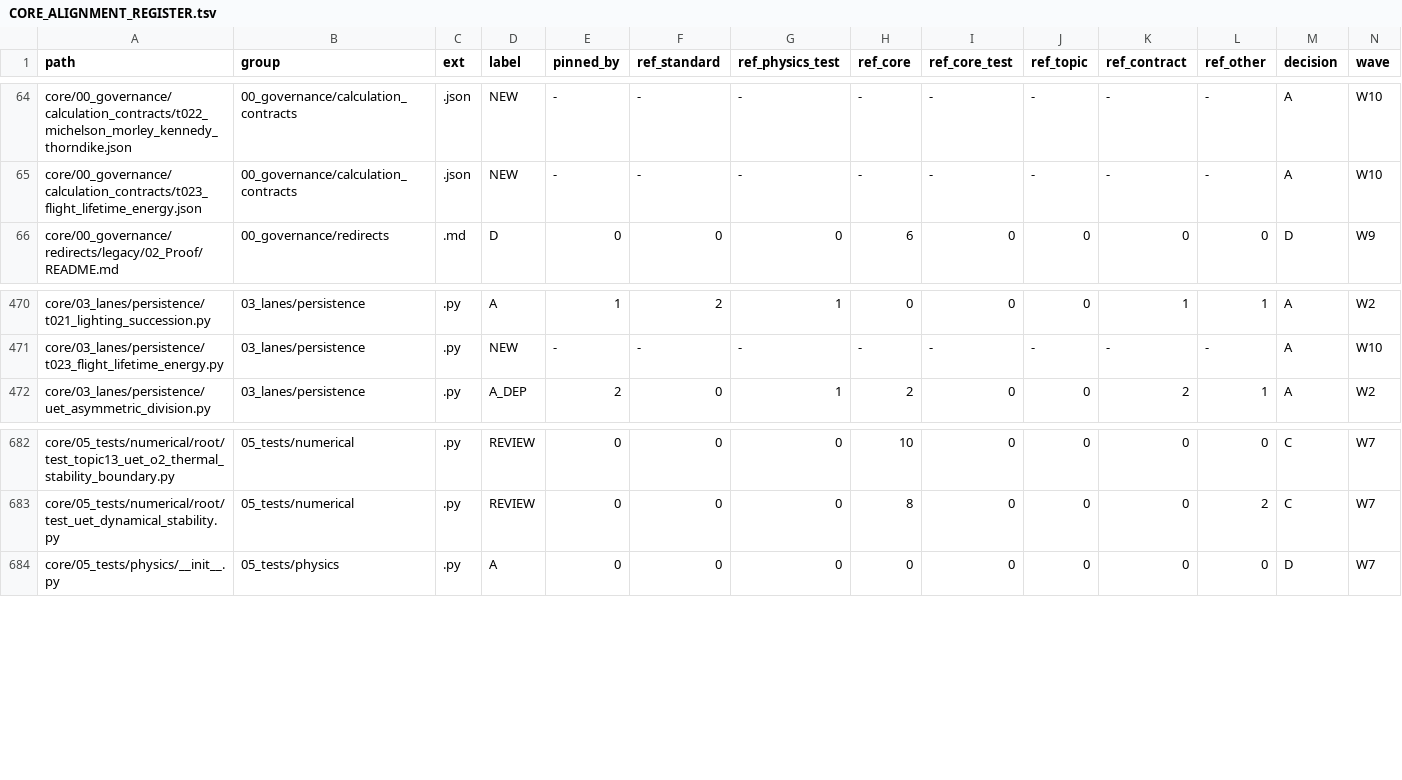
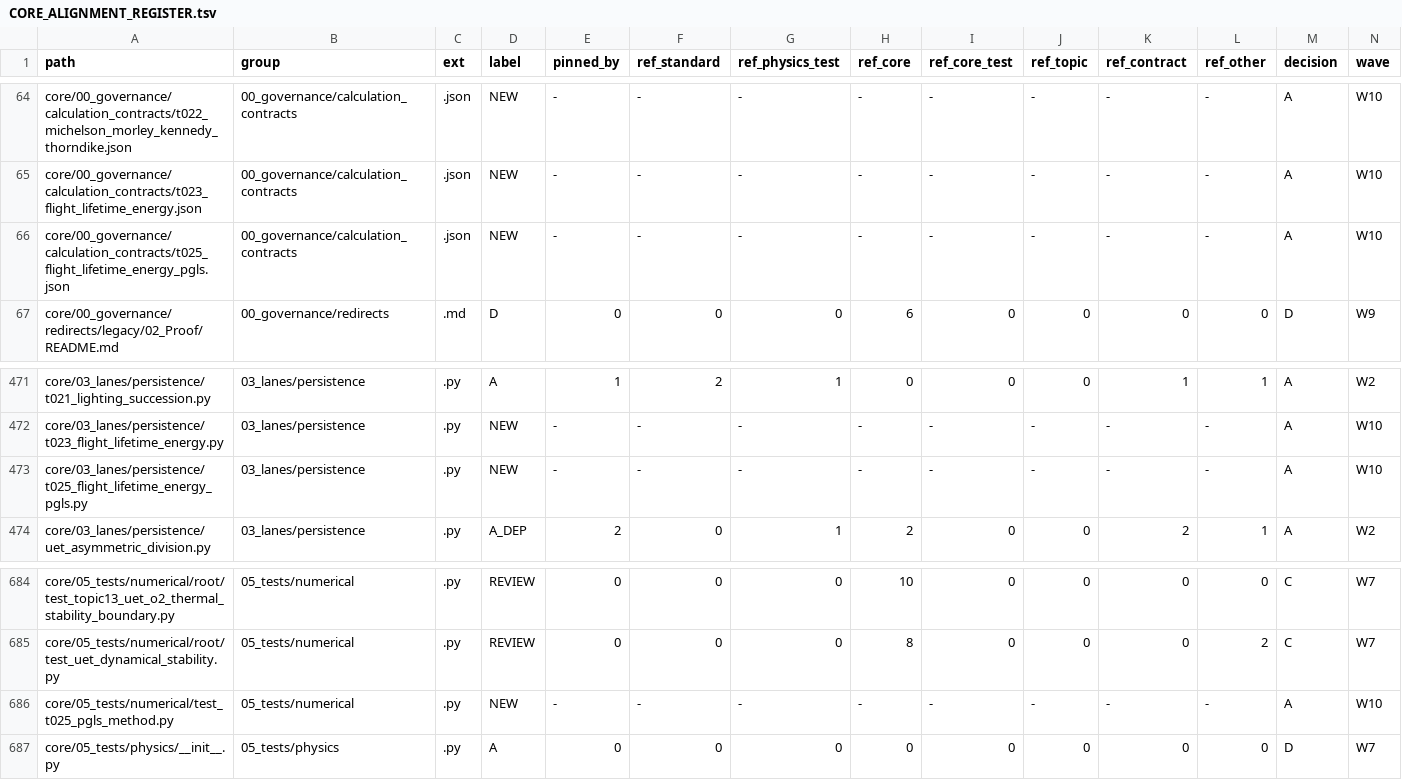
Before and after one commit to unityequilibrium/UnityEquilibriumTheory, a TSV file: core/CORE_ALIGNMENT_REGISTER.tsv, drawn as a sheet; only a part is shown, gaps mark what is left out; rows hold the shown columns only; the diff names each change by its address in the sheet, - before the commit and + after, or states it on an @@ line.

Commit message:
research(core): T025 run is INCONCLUSIVE: with the phylogeny, bird and bat offsets rest on too few independent contrasts

```diff
--- a/core/CORE_ALIGNMENT_REGISTER.tsv
+++ b/core/CORE_ALIGNMENT_REGISTER.tsv
+row 66: core/00_governance/calculation_contracts/t025_flight_lifetime_energy_pgls.json | 00_governance/calculation_contracts | .json | NEW | - | - | - | - | - | - | - | - | A | W10
+row 473: core/03_lanes/persistence/t025_flight_lifetime_energy_pgls.py | 03_lanes/persistence | .py | NEW | - | - | - | - | - | - | - | - | A | W10
+row 686: core/05_tests/numerical/test_t025_pgls_method.py | 05_tests/numerical | .py | NEW | - | - | - | - | - | - | - | - | A | W10
```
Also changed, not shown: 2 other files.
